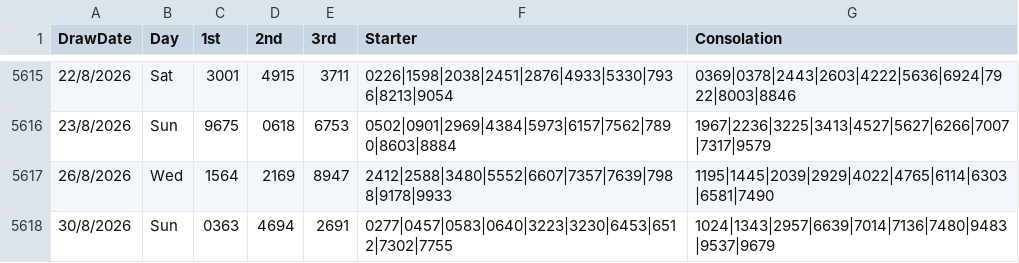
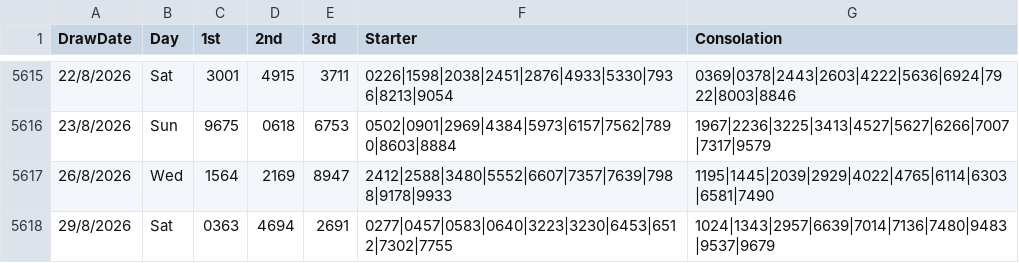
Before and after one commit to apiusage/sg-4d-json, a CSV file: 4d_history_results.csv, drawn as a sheet; only a part is shown, gaps mark what is left out.

Commit message:
Update 4d_history_results.csv

```diff
--- a/4d_history_results.csv
+++ b/4d_history_results.csv
@@ -5617,2 +5617,2 @@ DrawDate,Day,1st,2nd,3rd,Starter,Consolation
 26/8/2026,Wed,1564,2169,8947,2412|2588|3480|5552|6607|7357|7639|7988|9178|9933,1195|1445|2039|2929|4022|4765|6114|6303|6581|7490
-30/8/2026,Sun,0363,4694,2691,0277|0457|0583|0640|3223|3230|6453|6512|7302|7755,1024|1343|2957|6639|7014|7136|7480|9483|9537|9679
+29/8/2026,Sat,0363,4694,2691,0277|0457|0583|0640|3223|3230|6453|6512|7302|7755,1024|1343|2957|6639|7014|7136|7480|9483|9537|9679
```
